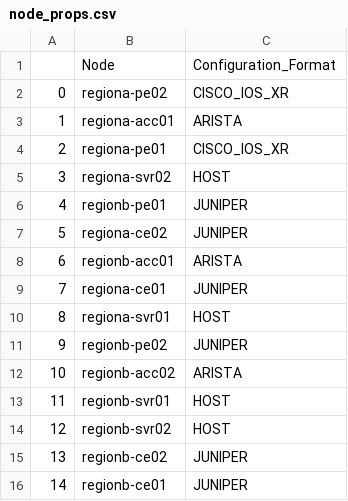
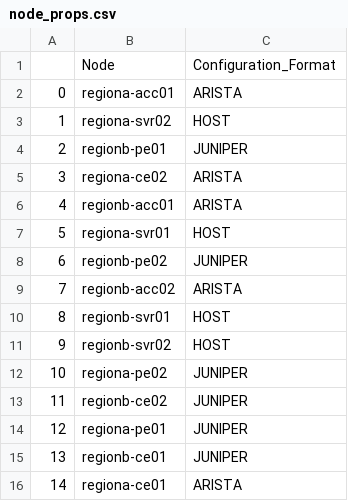
Before and after one commit to ool-mddo/netomox-exp, a CSV file: models/pushed_configs/mddo_network/node_props.csv, drawn as a sheet.

```diff
--- a/models/pushed_configs/mddo_network/node_props.csv
+++ b/models/pushed_configs/mddo_network/node_props.csv
@@ -1,16 +1,16 @@
 ,Node,Configuration_Format
-0,regiona-pe02,CISCO_IOS_XR
-1,regiona-acc01,ARISTA
-2,regiona-pe01,CISCO_IOS_XR
-3,regiona-svr02,HOST
-4,regionb-pe01,JUNIPER
-5,regiona-ce02,JUNIPER
-6,regionb-acc01,ARISTA
-7,regiona-ce01,JUNIPER
-8,regiona-svr01,HOST
-9,regionb-pe02,JUNIPER
-10,regionb-acc02,ARISTA
-11,regionb-svr01,HOST
-12,regionb-svr02,HOST
-13,regionb-ce02,JUNIPER
-14,regionb-ce01,JUNIPER
+0,regiona-acc01,ARISTA
+1,regiona-svr02,HOST
+2,regionb-pe01,JUNIPER
+3,regiona-ce02,ARISTA
+4,regionb-acc01,ARISTA
+5,regiona-svr01,HOST
+6,regionb-pe02,JUNIPER
+7,regionb-acc02,ARISTA
+8,regionb-svr01,HOST
+9,regionb-svr02,HOST
+10,regiona-pe02,JUNIPER
+11,regionb-ce02,JUNIPER
+12,regiona-pe01,JUNIPER
+13,regionb-ce01,JUNIPER
+14,regiona-ce01,ARISTA
```
Also changed, not shown: models/pushed_configs/mddo_network/edges_layer1.csv, models/pushed_configs/mddo_network/ip_owners.csv, 4 other files.
